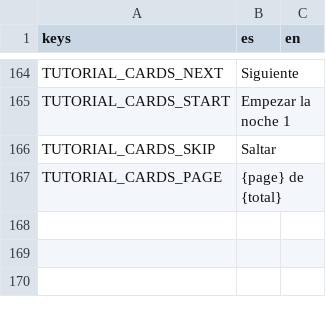
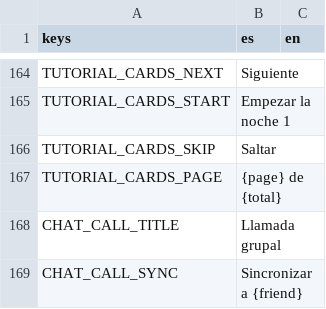
Before and after one commit to benjasaldias/SpookDial, a CSV file: data/text/ui.csv, drawn as a sheet; only a part is shown, gaps mark what is left out; the diff names each change by its address in the sheet, - before the commit and + after, or states it on an @@ line.

```diff
--- a/data/text/ui.csv
+++ b/data/text/ui.csv
+row 168: CHAT_CALL_TITLE | Llamada grupal
+row 169: CHAT_CALL_SYNC | Sincronizar a {friend}
```
Also changed, not shown: 12 other files.
